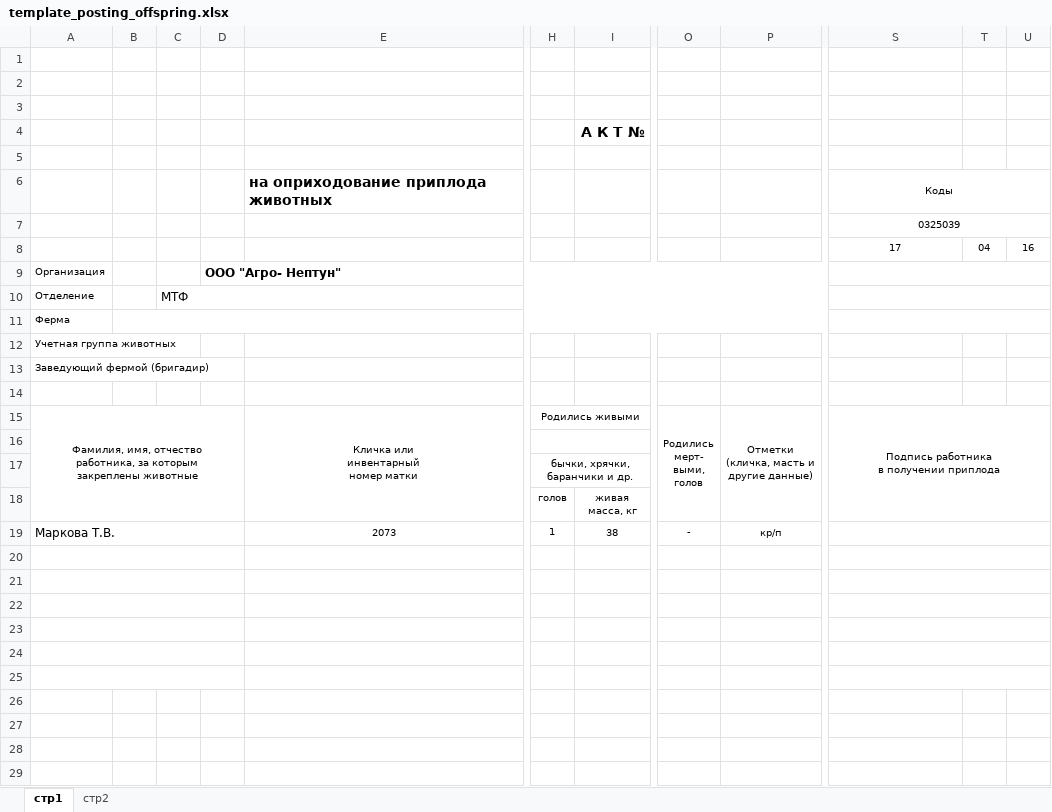
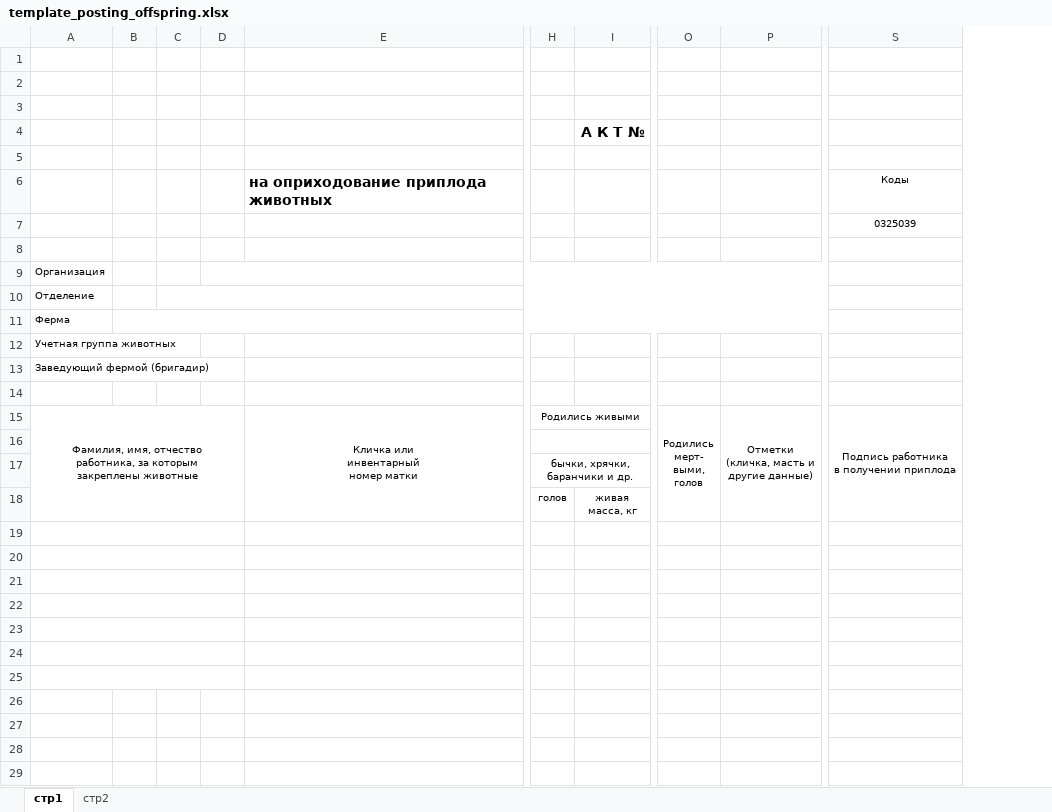
Before and after one commit to RadaevAlexei/FarmManager, an Excel workbook: backend/web/reports/templates/template_posting_offspring.xlsx, sheet стр1, drawn as a sheet; only a part is shown, gaps mark what is left out; values as stored, in another font and other column widths than the file's, no borders; removed rows and columns are numbered as before the commit, all else as after; rows hold the shown columns only; the diff covers the shown part only; the diff names each change by its address in the sheet, - before the commit and + after, or states it on an @@ line.

```diff
--- a/backend/web/reports/templates/template_posting_offspring.xlsx (sheet стр1)
+++ b/backend/web/reports/templates/template_posting_offspring.xlsx (sheet стр1)
-column C, row 10: МТФ
-column D, row 9: ООО "Агро- Нептун"
+column C, empty
+column D, empty
-column T, row 8: 04
-column U, row 8: 16
-S6:U6 merged
-S7:U7 merged
-S8: 17
+S8: (empty)
-S9:U9 merged
-S10:U10 merged
-S11:U11 merged
-row 19: Маркова Т.В. |  |  |  | 2073 | 1 | 38 | - | кр/п
+row 19: (empty)
-S19:U19 merged
-S20:U20 merged
-S21:U21 merged
-S22:U22 merged
-S23:U23 merged
-S24:U24 merged
-S25:U25 merged
```
Also changed, not shown: 1 edited cell and merged cells elsewhere in this sheet, sheet стр2, 23 other files.
